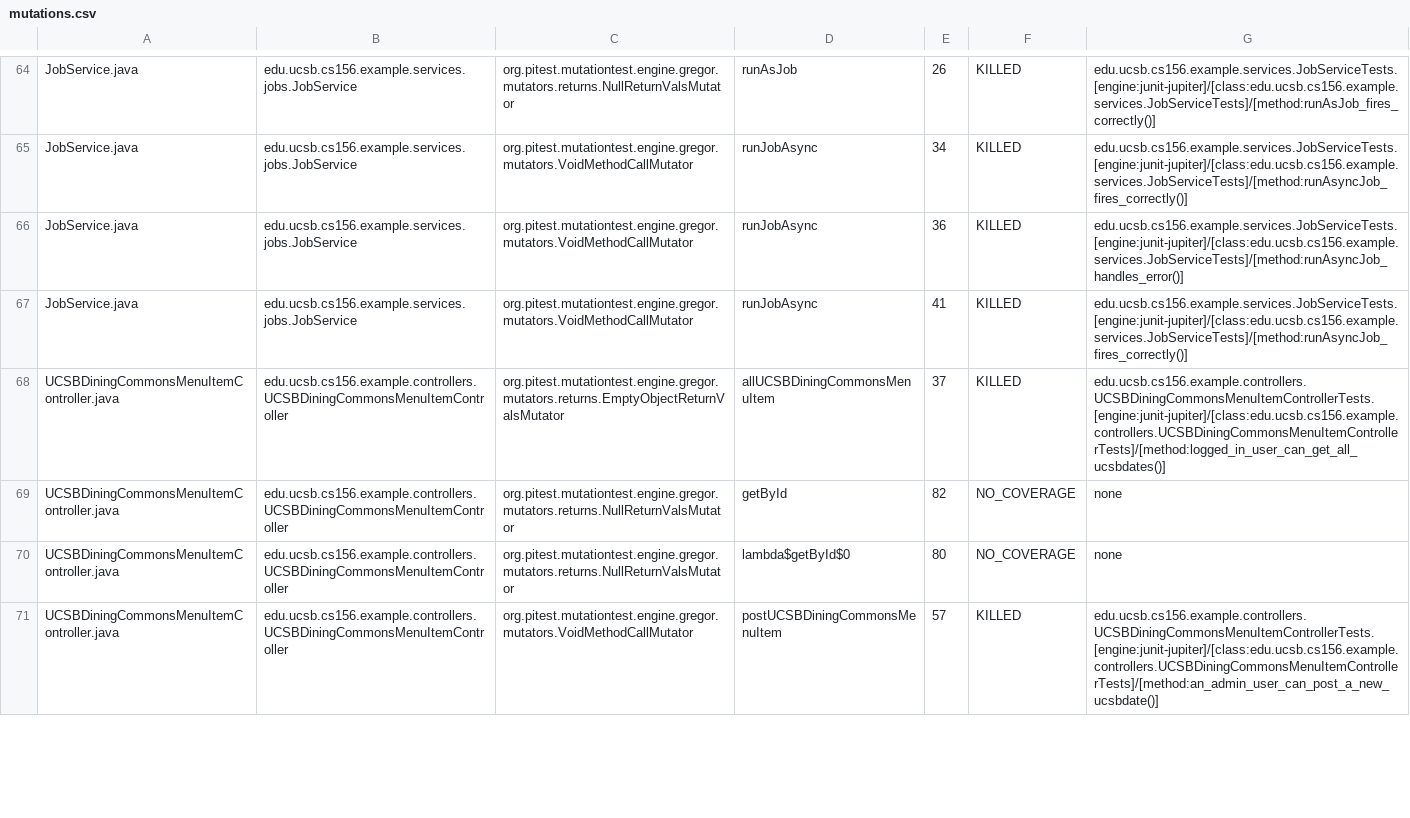
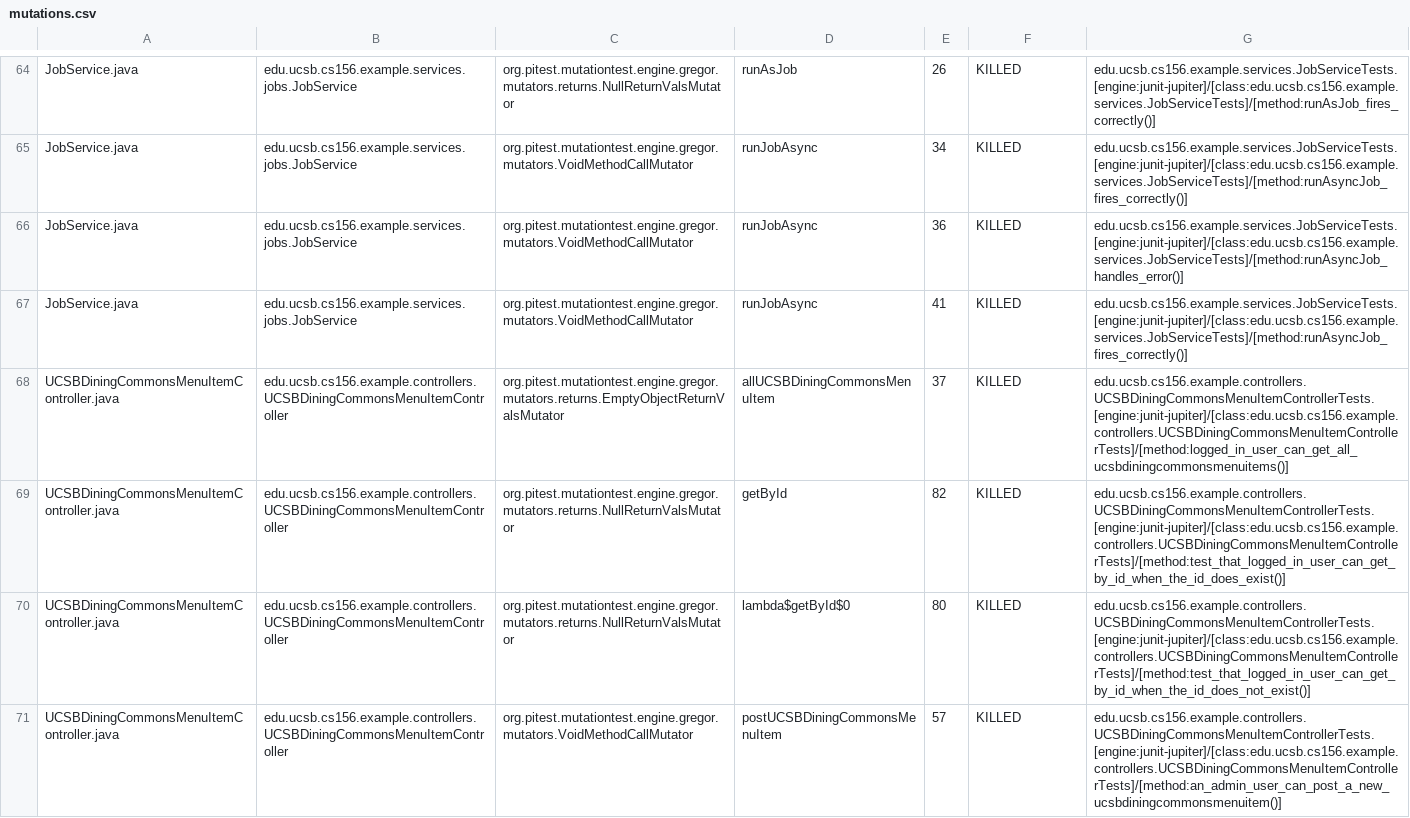
Before and after one commit to ucsb-cs156-s26/team01-s26-15, a CSV file: prs/50/pitest/mutations.csv, drawn as a sheet; only a part is shown, gaps mark what is left out; the diff covers the shown part only.

Commit message:
Deploying to gh-pages from @ ucsb-cs156-s26/team01-s26-15@3a38007559e6d602c8fd20200f7507c00df2e968 🚀

```diff
--- a/prs/50/pitest/mutations.csv
+++ b/prs/50/pitest/mutations.csv
@@ -67,5 +67,5 @@ JobService.java,edu.ucsb.cs156.example.services.jobs.JobService,org.pitest.mutat
 JobService.java,edu.ucsb.cs156.example.services.jobs.JobService,org.pitest.mutationtest.engine.gregor.mutators.VoidMethodCallMutator,runJobAsync,41,KILLED,edu.ucsb.cs156.example.services.JobServiceTests.[engine:junit-jupiter]/[class:edu.ucsb.cs156.example.services.JobServiceTests]/[method:runAsyncJob_fires_correctly()]
-UCSBDiningCommonsMenuItemController.java,edu.ucsb.cs156.example.controllers.UCSBDiningCommonsMenuItemController,org.pitest.mutationtest.engine.gregor.mutators.returns.EmptyObjectReturnValsMutator,allUCSBDiningCommonsMenuItem,37,KILLED,edu.ucsb.cs156.example.controllers.UCSBDiningCommonsMenuItemControllerTests.[engine:junit-jupiter]/[class:edu.ucsb.cs156.example.controllers.UCSBDiningCommonsMenuItemControllerTests]/[method:logged_in_user_can_get_all_ucsbdates()]
-UCSBDiningCommonsMenuItemController.java,edu.ucsb.cs156.example.controllers.UCSBDiningCommonsMenuItemController,org.pitest.mutationtest.engine.gregor.mutators.returns.NullReturnValsMutator,getById,82,NO_COVERAGE,none
-UCSBDiningCommonsMenuItemController.java,edu.ucsb.cs156.example.controllers.UCSBDiningCommonsMenuItemController,org.pitest.mutationtest.engine.gregor.mutators.returns.NullReturnValsMutator,lambda$getById$0,80,NO_COVERAGE,none
-UCSBDiningCommonsMenuItemController.java,edu.ucsb.cs156.example.controllers.UCSBDiningCommonsMenuItemController,org.pitest.mutationtest.engine.gregor.mutators.VoidMethodCallMutator,postUCSBDiningCommonsMenuItem,57,KILLED,edu.ucsb.cs156.example.controllers.UCSBDiningCommonsMenuItemControllerTests.[engine:junit-jupiter]/[class:edu.ucsb.cs156.example.controllers.UCSBDiningCommonsMenuItemControllerTests]/[method:an_admin_user_can_post_a_new_ucsbdate()]
+UCSBDiningCommonsMenuItemController.java,edu.ucsb.cs156.example.controllers.UCSBDiningCommonsMenuItemController,org.pitest.mutationtest.engine.gregor.mutators.returns.EmptyObjectReturnValsMutator,allUCSBDiningCommonsMenuItem,37,KILLED,edu.ucsb.cs156.example.controllers.UCSBDiningCommonsMenuItemControllerTests.[engine:junit-jupiter]/[class:edu.ucsb.cs156.example.controllers.UCSBDiningCommonsMenuItemControllerTests]/[method:logged_in_user_can_get_all_ucsbdiningcommonsmenuitems()]
+UCSBDiningCommonsMenuItemController.java,edu.ucsb.cs156.example.controllers.UCSBDiningCommonsMenuItemController,org.pitest.mutationtest.engine.gregor.mutators.returns.NullReturnValsMutator,getById,82,KILLED,edu.ucsb.cs156.example.controllers.UCSBDiningCommonsMenuItemControllerTests.[engine:junit-jupiter]/[class:edu.ucsb.cs156.example.controllers.UCSBDiningCommonsMenuItemControllerTests]/[method:test_that_logged_in_user_can_get_by_id_when_the_id_does_exist()]
+UCSBDiningCommonsMenuItemController.java,edu.ucsb.cs156.example.controllers.UCSBDiningCommonsMenuItemController,org.pitest.mutationtest.engine.gregor.mutators.returns.NullReturnValsMutator,lambda$getById$0,80,KILLED,edu.ucsb.cs156.example.controllers.UCSBDiningCommonsMenuItemControllerTests.[engine:junit-jupiter]/[class:edu.ucsb.cs156.example.controllers.UCSBDiningCommonsMenuItemControllerTests]/[method:test_that_logged_in_user_can_get_by_id_when_the_id_does_not_exist()]
+UCSBDiningCommonsMenuItemController.java,edu.ucsb.cs156.example.controllers.UCSBDiningCommonsMenuItemController,org.pitest.mutationtest.engine.gregor.mutators.VoidMethodCallMutator,postUCSBDiningCommonsMenuItem,57,KILLED,edu.ucsb.cs156.example.controllers.UCSBDiningCommonsMenuItemControllerTests.[engine:junit-jupiter]/[class:edu.ucsb.cs156.example.controllers.UCSBDiningCommonsMenuItemControllerTests]/[method:an_admin_user_can_post_a_new_ucsbdiningcommonsmenuitem()]
```
Also changed, not shown: 3 edited cells elsewhere in this file, 20 other files.
